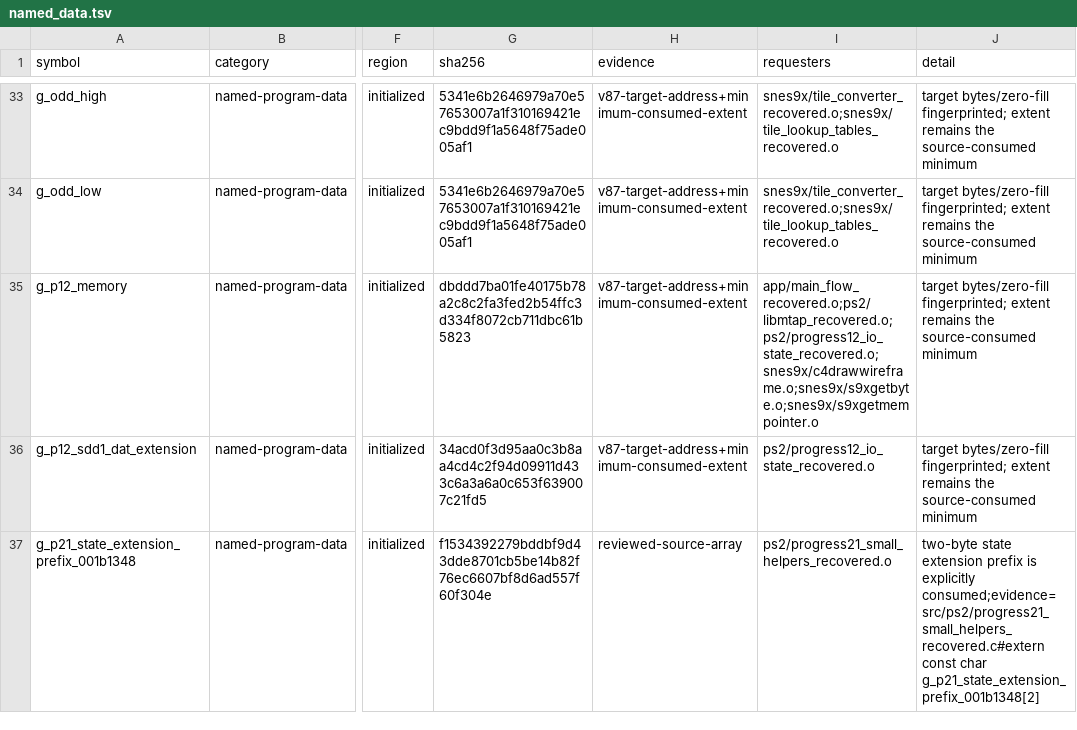
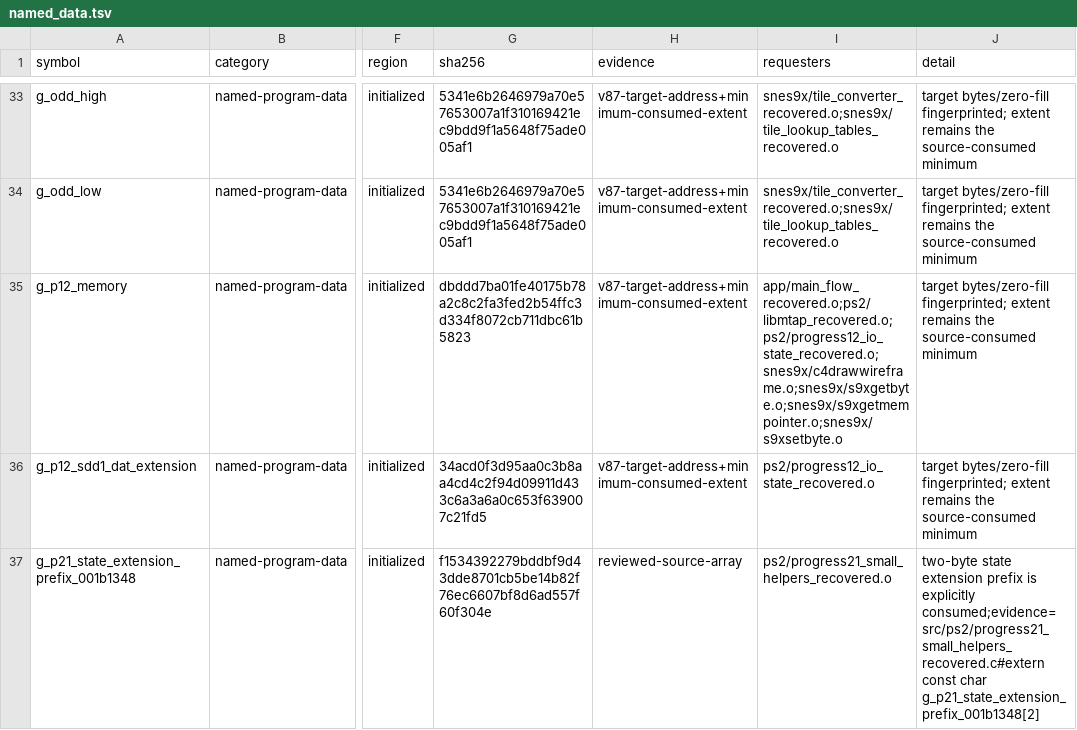
Before and after one commit to ReyFxck/SNESstation-Decomp, a TSV file: analysis/link_identity/named_data.tsv, drawn as a sheet; only a part is shown, gaps mark what is left out; the diff names each change by its address in the sheet, - before the commit and + after, or states it on an @@ line.

Commit message:
Update g_p12_memory requester for S9xSetByte

```diff
--- a/analysis/link_identity/named_data.tsv
+++ b/analysis/link_identity/named_data.tsv
-I35 (requesters): app/main_flow_recovered.o;ps2/libmtap_recovered.o;ps2/progress12_io_state_recovered.o;snes9x/c4drawwireframe.o;snes9x/s9xgetbyte.o;snes9x/s9xgetmempointer.o
+I35 (requesters): app/main_flow_recovered.o;ps2/libmtap_recovered.o;ps2/progress12_io_state_recovered.o;snes9x/c4drawwireframe.o;snes9x/s9xgetbyte.o;snes9x/s9xgetmempointer.o;snes9x/s9xsetbyte.o
```
